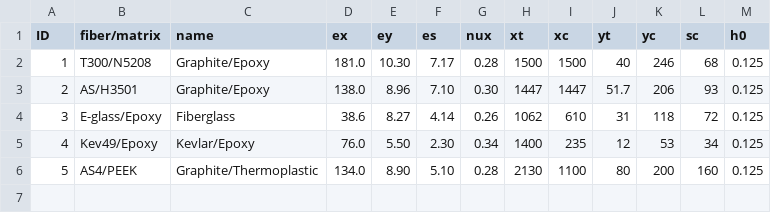
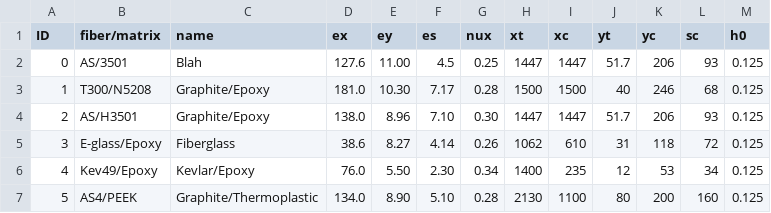
Before and after one commit to elainecraigie/mcgill_mech_530_selimb, a CSV file: composites/materialprops.csv, drawn as a sheet.

```diff
--- a/composites/materialprops.csv
+++ b/composites/materialprops.csv
@@ -1,2 +1,3 @@
 ID,fiber/matrix,name,ex,ey,es,nux,xt,xc,yt,yc,sc,h0
+0,AS/3501,Blah,           127.6, 11.00,4.5,0.25,1447,1447,51.7,206,93,0.125
 1,T300/N5208,Graphite/Epoxy,181.0,10.30,7.17,0.28,1500,1500,40,246,68,0.125
```
Also changed, not shown: 4 other files.
